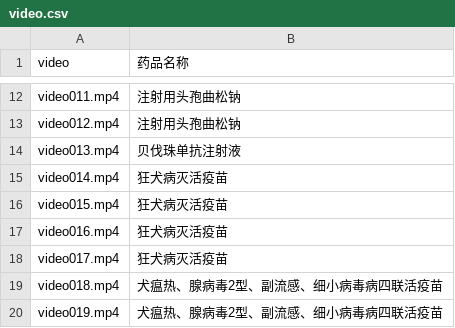
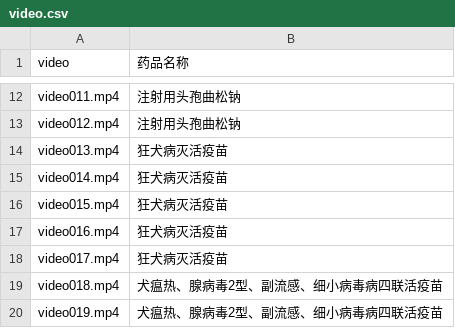
Before and after one commit to ofeng-spac/ocr_agent, a CSV file: video/video.csv, drawn as a sheet; only a part is shown, gaps mark what is left out.

```diff
--- a/video/video.csv
+++ b/video/video.csv
@@ -13,3 +13,3 @@ video011.mp4,注射用头孢曲松钠
 video012.mp4,注射用头孢曲松钠
-video013.mp4,贝伐珠单抗注射液
+video013.mp4,狂犬病灭活疫苗
 video014.mp4,狂犬病灭活疫苗
```
Also changed, not shown: 1 other file.
